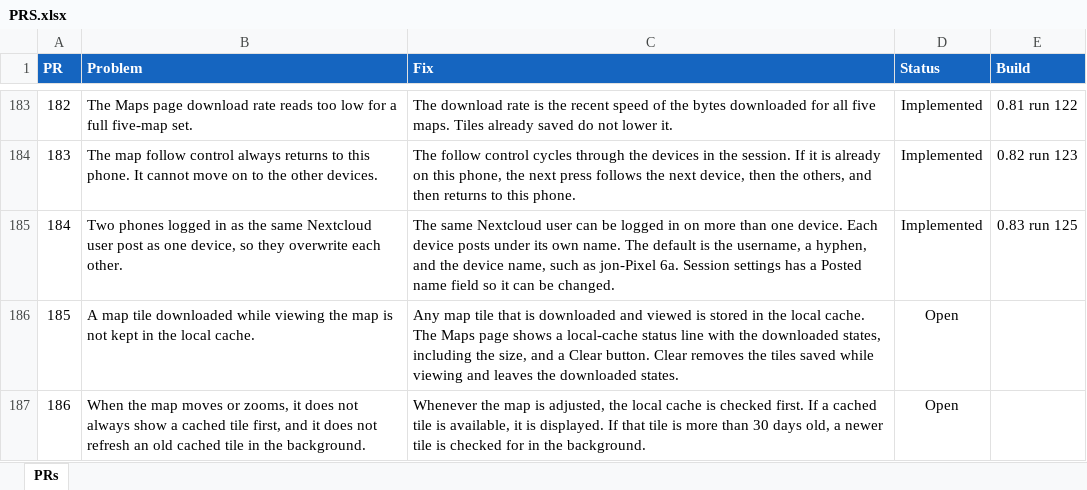
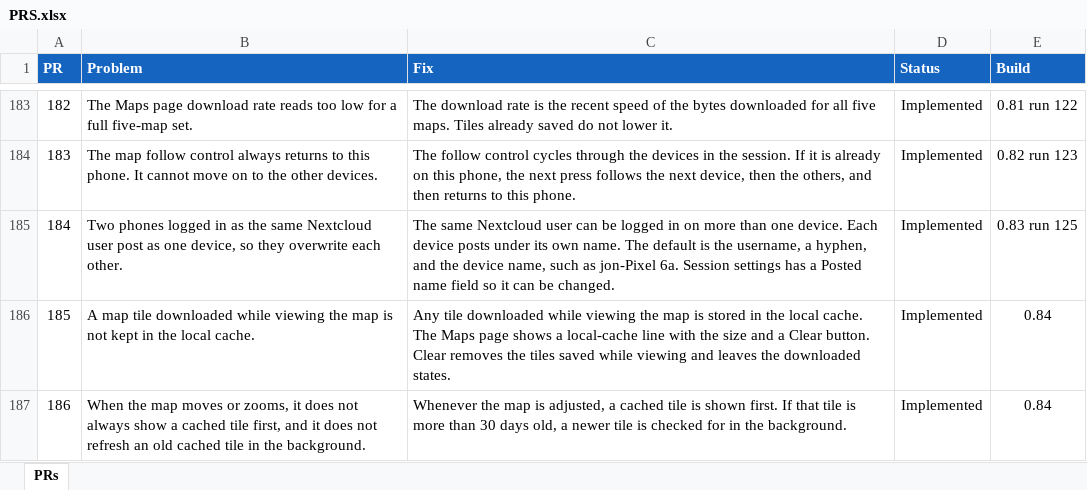
Before and after one commit to jonopelgt/NextcloudPhoneTrack, an Excel workbook: PRS.xlsx, sheet PRs, drawn as a sheet; only a part is shown, gaps mark what is left out; values as stored, in another font and other column widths than the file's, no borders; conditional formats not drawn; the diff names each change by its address in the sheet, - before the commit and + after, or states it on an @@ line.

Commit message:
Keep viewed tiles and show the cache first
A tile downloaded while viewing is stored locally. The
map shows a cached tile first and refreshes one older
than 30 days in the background. The Maps page shows the
cache size and a Clear button.

```diff
--- a/PRS.xlsx (sheet PRs)
+++ b/PRS.xlsx (sheet PRs)
-C186 (Fix): Any map tile that is downloaded and viewed is stored in the local cache. The Maps page shows a local-cache status line with the downloaded states, including the size, and a…
+C186 (Fix): Any tile downloaded while viewing the map is stored in the local cache. The Maps page shows a local-cache line with the size and a…
-D186:D187 (Status): Open
+D186:D187 (Status): Implemented
-E186:E187 (Build): (empty)
+E186:E187 (Build): 0.84
-C187 (Fix): …is adjusted, the local cache is checked first. If a cached tile is available, it is displayed. If that…
+C187 (Fix): …is adjusted, a cached tile is shown first. If that…
```
Also changed, not shown: 3 other files.
